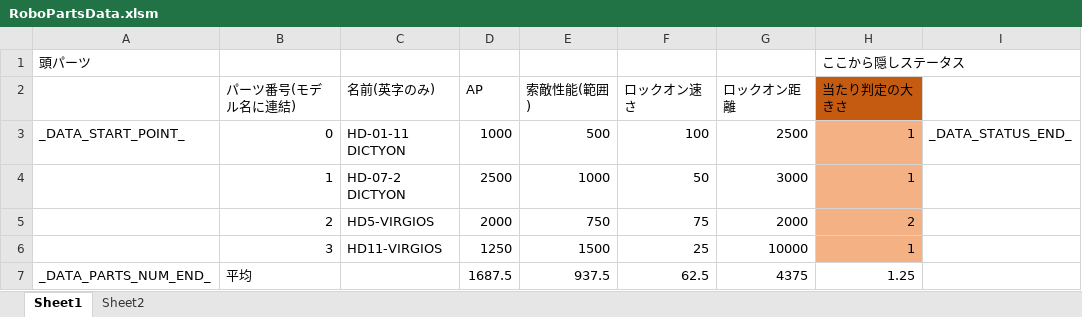
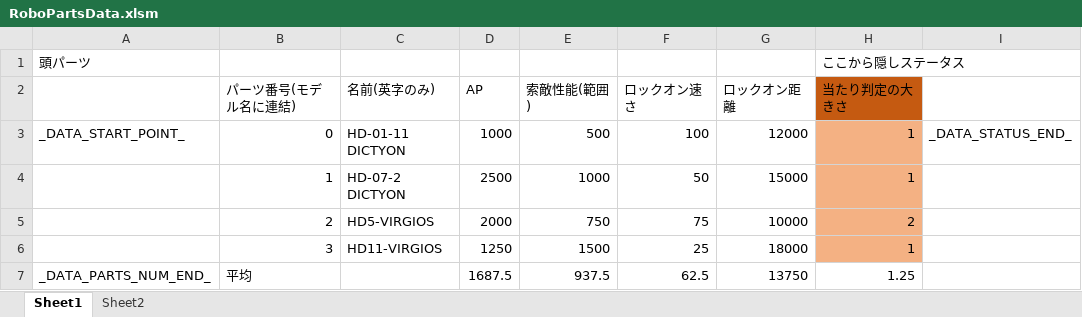
Before and after one commit to Tone2387/ShiningRoadProject, an Excel workbook: ShiningRoadProject/Data/RoboParts/Head/RoboPartsData.xlsm, sheet Sheet1, drawn as a sheet; values as stored, in another font and other column widths than the file's, no borders; charts and pictures and table styles not drawn; the diff names each change by its address in the sheet, - before the commit and + after, or states it on an @@ line.

```diff
--- a/ShiningRoadProject/Data/RoboParts/Head/RoboPartsData.xlsm (sheet Sheet1)
+++ b/ShiningRoadProject/Data/RoboParts/Head/RoboPartsData.xlsm (sheet Sheet1)
-G3 (ロックオン距離): 2500
+G3 (ロックオン距離): 12000
-G4 (ロックオン距離): 3000
+G4 (ロックオン距離): 15000
-G5 (ロックオン距離): 2000
+G5 (ロックオン距離): 10000
-G6 (ロックオン距離): 10000
+G6 (ロックオン距離): 18000
-G7 (ロックオン距離): 4375
+G7 (ロックオン距離): 13750
```
Also changed, not shown: ShiningRoadProject/Data/RoboParts/Weapon/RoboPartsData.xlsm, 7 other files.
